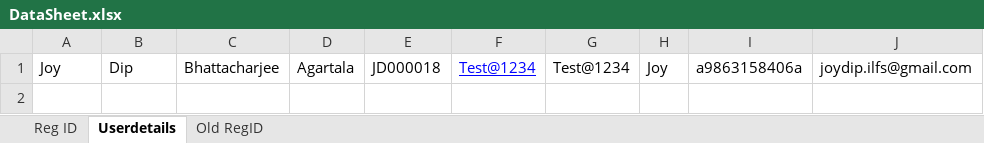
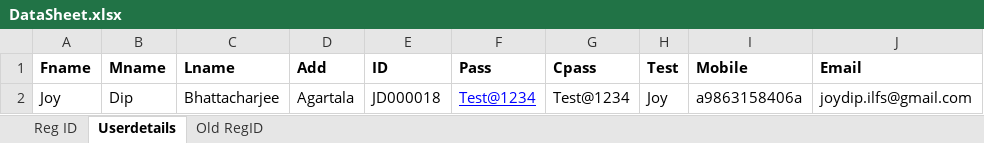
Before and after one commit to Joydip2018/LRA, an Excel workbook: Data/DataSheet.xlsx, sheet Userdetails, drawn as a sheet; values as stored, in another font and other column widths than the file's, no borders; the diff names each change by its address in the sheet, - before the commit and + after, or states it on an @@ line.

Commit message:
Data Provider code updated

```diff
--- a/Data/DataSheet.xlsx (sheet Userdetails)
+++ b/Data/DataSheet.xlsx (sheet Userdetails)
+row 1: Fname | Mname | Lname | Add | ID | Pass | Cpass | Test | Mobile | Email
```
Also changed, not shown: sheet Reg ID, 26 other files.
